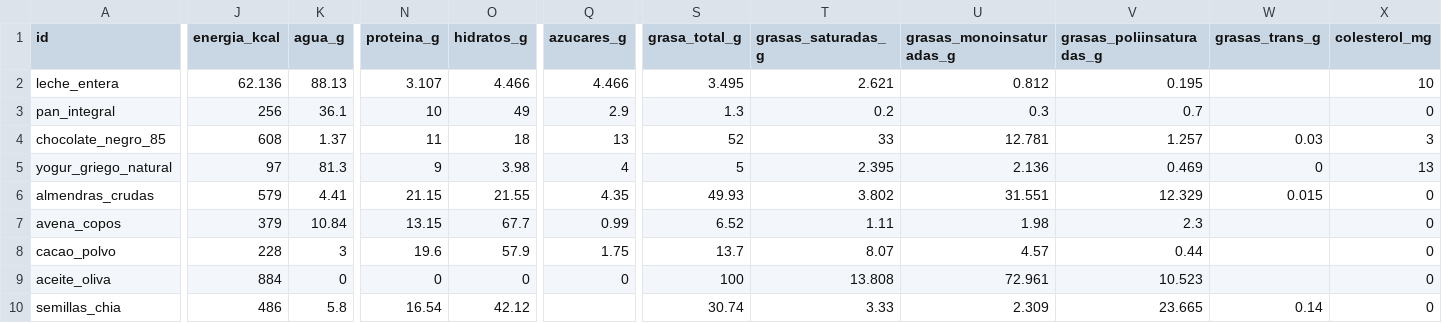
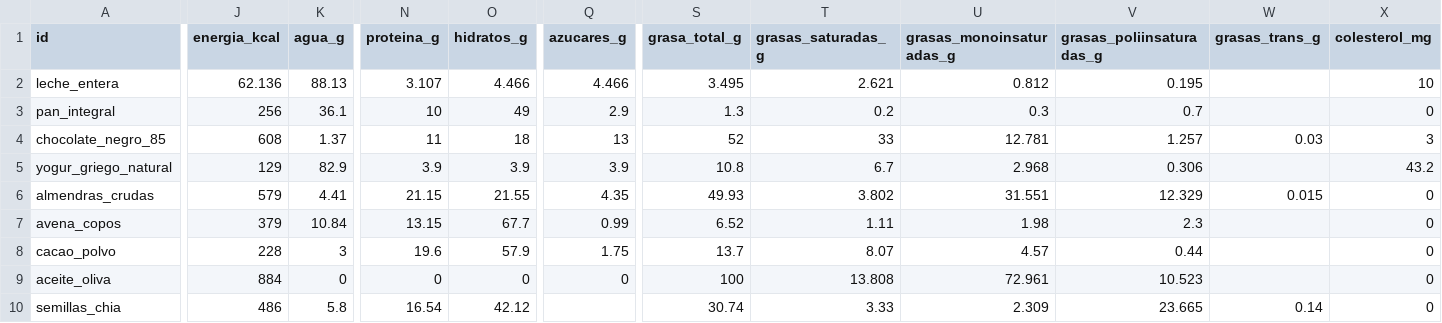
Before and after one commit to victor-rueda02/nutrition-tracker, a CSV file: data/foods.csv, drawn as a sheet; only a part is shown, gaps mark what is left out; the diff covers the shown part only; the diff names each change by its address in the sheet, - before the commit and + after, or states it on an @@ line.

```diff
--- a/data/foods.csv
+++ b/data/foods.csv
-J5 (energia_kcal): 97
+J5 (energia_kcal): 129
-K5 (agua_g): 81.3
+K5 (agua_g): 82.9
-N5 (proteina_g): 9
+N5 (proteina_g): 3.9
-O5 (hidratos_g): 3.98
+O5 (hidratos_g): 3.9
-Q5 (azucares_g): 4
+Q5 (azucares_g): 3.9
-S5 (grasa_total_g): 5
+S5 (grasa_total_g): 10.8
-T5 (grasas_saturadas_g): 2.395
+T5 (grasas_saturadas_g): 6.7
-U5 (grasas_monoinsaturadas_g): 2.136
+U5 (grasas_monoinsaturadas_g): 2.968
-V5 (grasas_poliinsaturadas_g): 0.469
+V5 (grasas_poliinsaturadas_g): 0.306
-W5 (grasas_trans_g): 0
+W5 (grasas_trans_g): (empty)
-X5 (colesterol_mg): 13
+X5 (colesterol_mg): 43.2
```
Also changed, not shown: 43 edited cells elsewhere in this file, usda/eleccion.csv, 3 other files.
